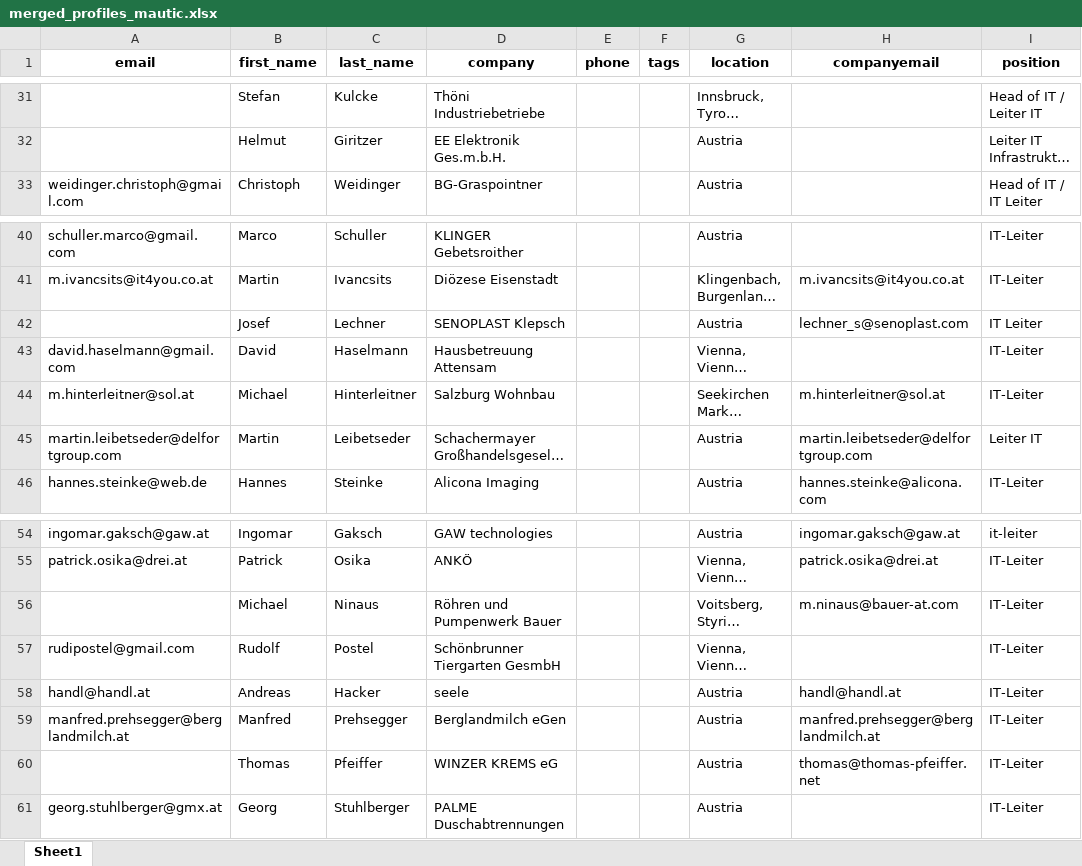
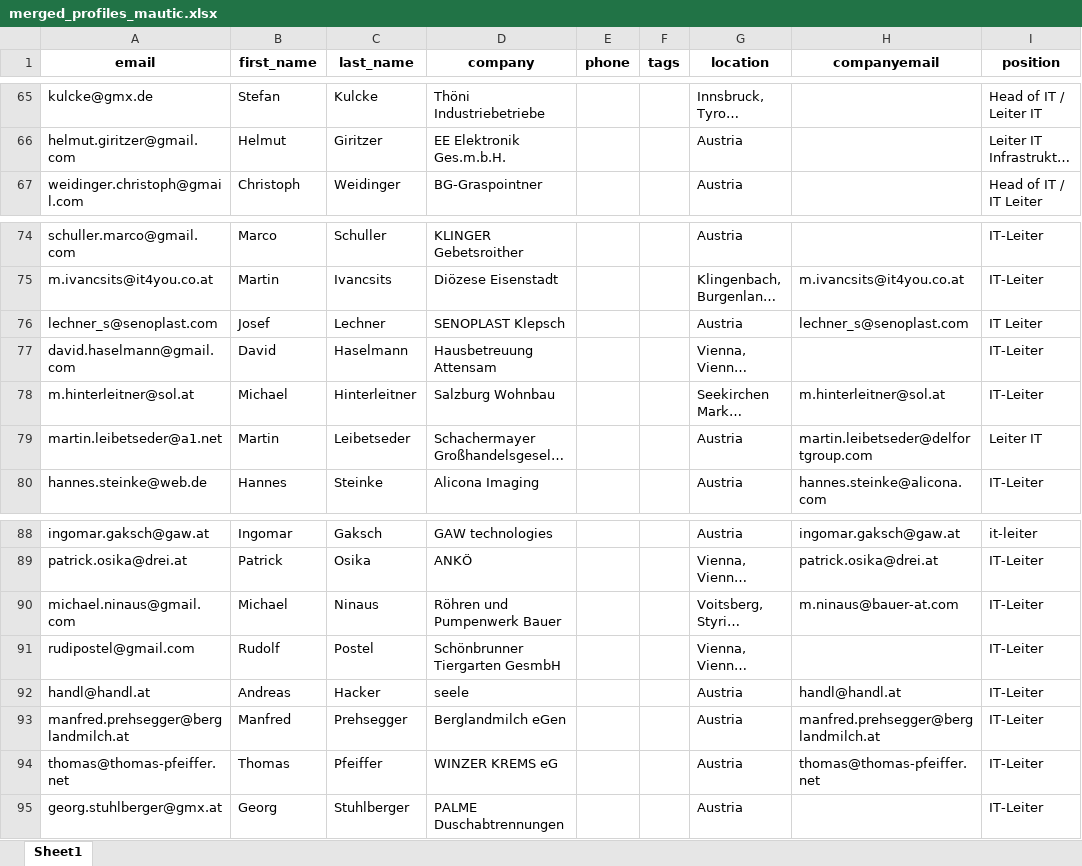
Before and after one commit to nik879/merger, an Excel workbook: merged_profiles_mautic.xlsx, sheet Sheet1, drawn as a sheet; only a part is shown, gaps mark what is left out; long unchanged cells end in …; values as stored, in another font and other column widths than the file's, no borders; addresses are those after the commit; the diff covers the shown part only; the diff names each change by its address in the sheet, - before the commit and + after, or states it on an @@ line.

Commit message:
fix: problem mit email zusammenkopieren

```diff
--- a/merged_profiles_mautic.xlsx (sheet Sheet1)
+++ b/merged_profiles_mautic.xlsx (sheet Sheet1)
-A65 (email): (empty)
+A65 (email): kulcke@gmx.de
-A66 (email): (empty)
+A66 (email): helmut.giritzer@gmail.com
-A76 (email): (empty)
+A76 (email): lechner_s@senoplast.com
-A79 (email): martin.leibetseder@delfortgroup.com
+A79 (email): martin.leibetseder@a1.net
-A90 (email): (empty)
+A90 (email): michael.ninaus@gmail.com
-A94 (email): (empty)
+A94 (email): thomas@thomas-pfeiffer.net
```
Also changed, not shown: 115 added rows and 10 edited cells elsewhere in this sheet, 2 other files.
